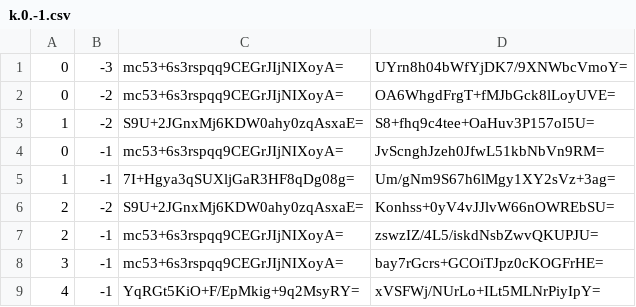
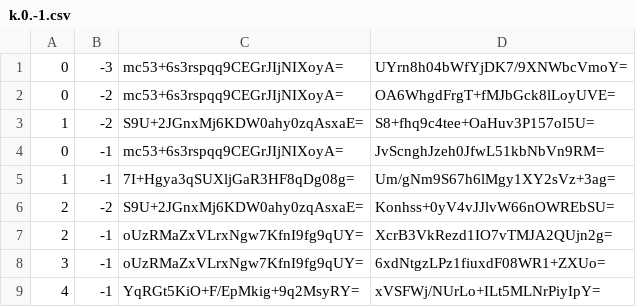
Before and after one commit to counterfitninja/netherlower, a CSV file: tiles/zoom.-2/metadata/k.0.-1.csv, drawn as a sheet.

```diff
--- a/tiles/zoom.-2/metadata/k.0.-1.csv
+++ b/tiles/zoom.-2/metadata/k.0.-1.csv
@@ -6,4 +6,4 @@
 2,-2,S9U+2JGnxMj6KDW0ahy0zqAsxaE=,Konhss+0yV4vJJlvW66nOWREbSU=
-2,-1,mc53+6s3rspqq9CEGrJIjNIXoyA=,zswzIZ/4L5/iskdNsbZwvQKUPJU=
-3,-1,mc53+6s3rspqq9CEGrJIjNIXoyA=,bay7rGcrs+GCOiTJpz0cKOGFrHE=
+2,-1,oUzRMaZxVLrxNgw7KfnI9fg9qUY=,XcrB3VkRezd1IO7vTMJA2QUjn2g=
+3,-1,oUzRMaZxVLrxNgw7KfnI9fg9qUY=,6xdNtgzLPz1fiuxdF08WR1+ZXUo=
 4,-1,YqRGt5KiO+F/EpMkig+9q2MsyRY=,xVSFWj/NUrLo+ILt5MLNrPiyIpY=
```
Also changed, not shown: tiles/zoom.-1/metadata/k.0.-1.csv, tiles/zoom.-1/metadata/k.0.0.csv, 35 other files.
